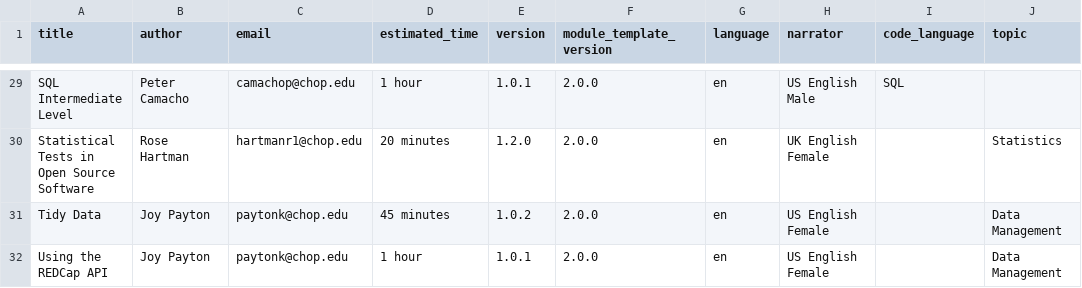
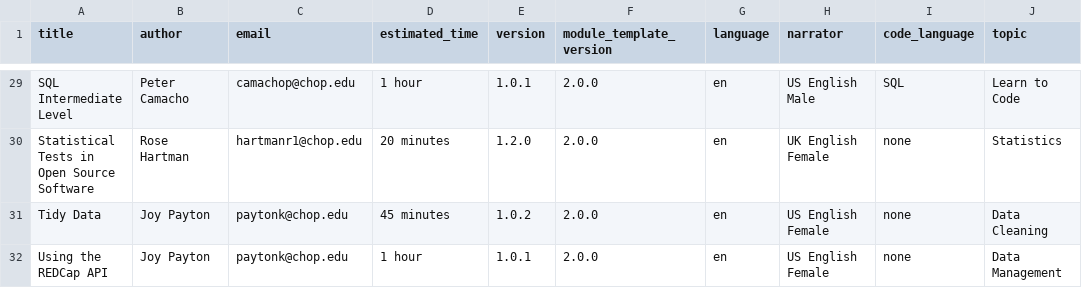
Before and after one commit to arcus/education_modules, a CSV file: table_of_contents.csv, drawn as a sheet; only a part is shown, gaps mark what is left out; the diff covers the shown part only; the diff names each change by its address in the sheet, - before the commit and + after, or states it on an @@ line.

Commit message:
update topic and code_language yaml

```diff
--- a/table_of_contents.csv
+++ b/table_of_contents.csv
-J29 (topic): (empty)
+J29 (topic): Learn to Code
-I30:I32 (code_language): (empty)
+I30:I32 (code_language): none
-J31 (topic): Data Management
+J31 (topic): Data Cleaning
```
Also changed, not shown: 20 edited cells elsewhere in this file, 24 other files.
